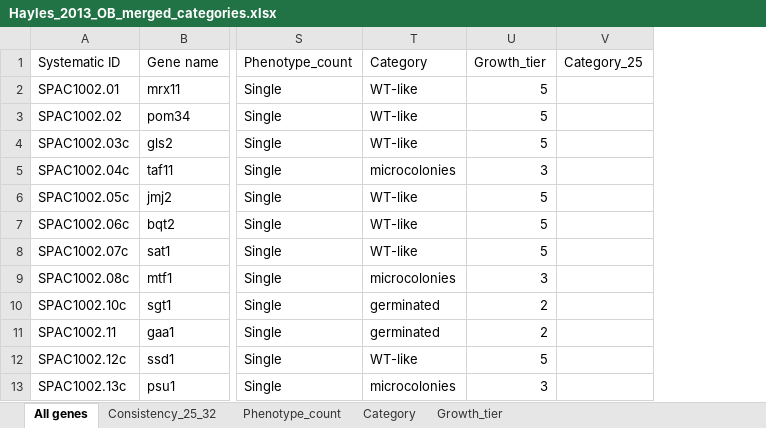
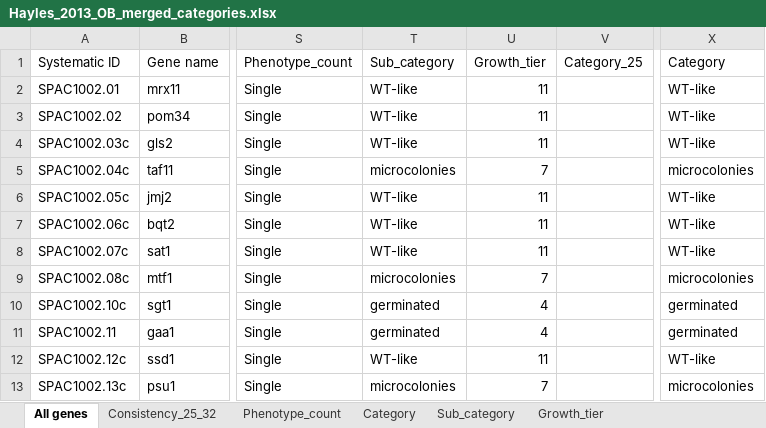
Before and after one commit to DIT-HAP/pombe_KO_phenotype_classification, an Excel workbook: data/5_merged_categories/Hayles_2013_OB_merged_categories.xlsx, sheet All genes, drawn as a sheet; only a part is shown, gaps mark what is left out; values as stored, in another font and other column widths than the file's, no borders; removed rows and columns are numbered as before the commit, all else as after; the diff names each change by its address in the sheet, - before the commit and + after, or states it on an @@ line.

Commit message:
chore(data): update various phenotype and category files

```diff
--- a/data/5_merged_categories/Hayles_2013_OB_merged_categories.xlsx (sheet All genes)
+++ b/data/5_merged_categories/Hayles_2013_OB_merged_categories.xlsx (sheet All genes)
+sheet tab: Sub_category
-column U, rows 1-13: Growth_tier | 5 | 5 | 5 | 3 | 5 | 5 | 5 | 3 | 2 | 2 | 5 | 3
+column U, rows 1-13: Growth_tier | 11 | 11 | 11 | 7 | 11 | 11 | 11 | 7 | 4 | 4 | 11 | 7
+column X, rows 1-13: Category | WT-like | WT-like | WT-like | microcolonies | WT-like | WT-like | WT-like | microcolonies | germinated | germinated | WT-like | microcolonies
-T1: Category
+T1: Sub_category
```
Also changed, not shown: sheet Category, sheet Growth_tier, data/1_formatted/Hayles_2013_OB_formatted_phenotypes.xlsx, data/2_keyword_profile/growth_tier_keyword_profile.xlsx, 7 other files.
